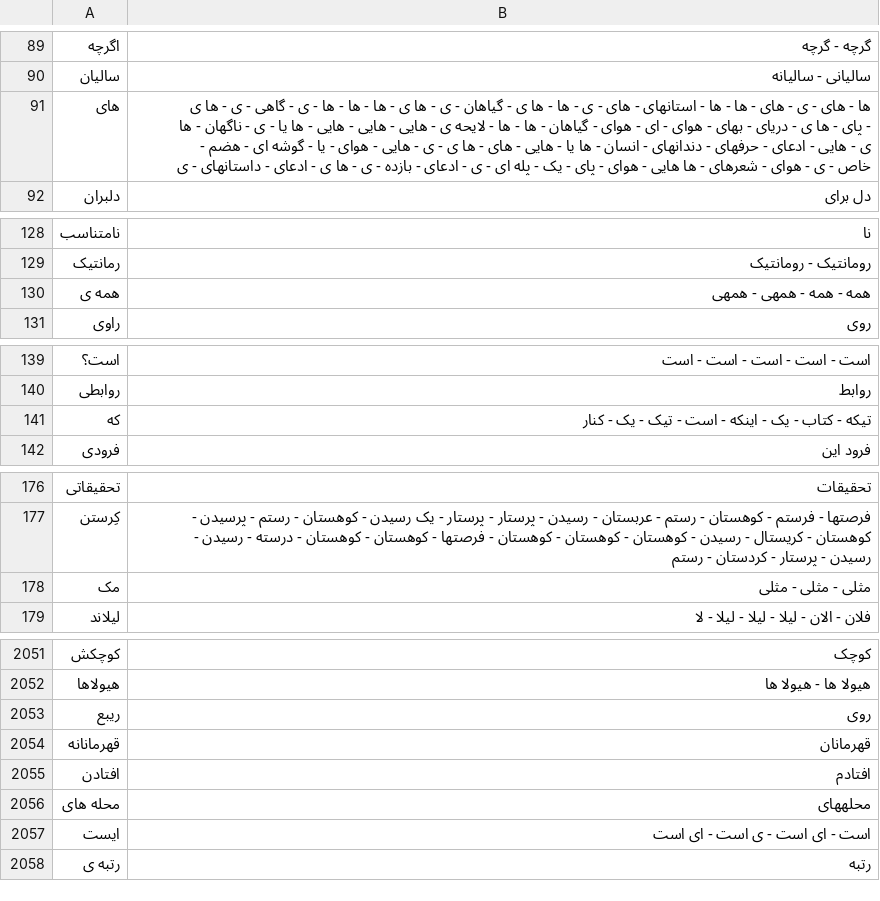
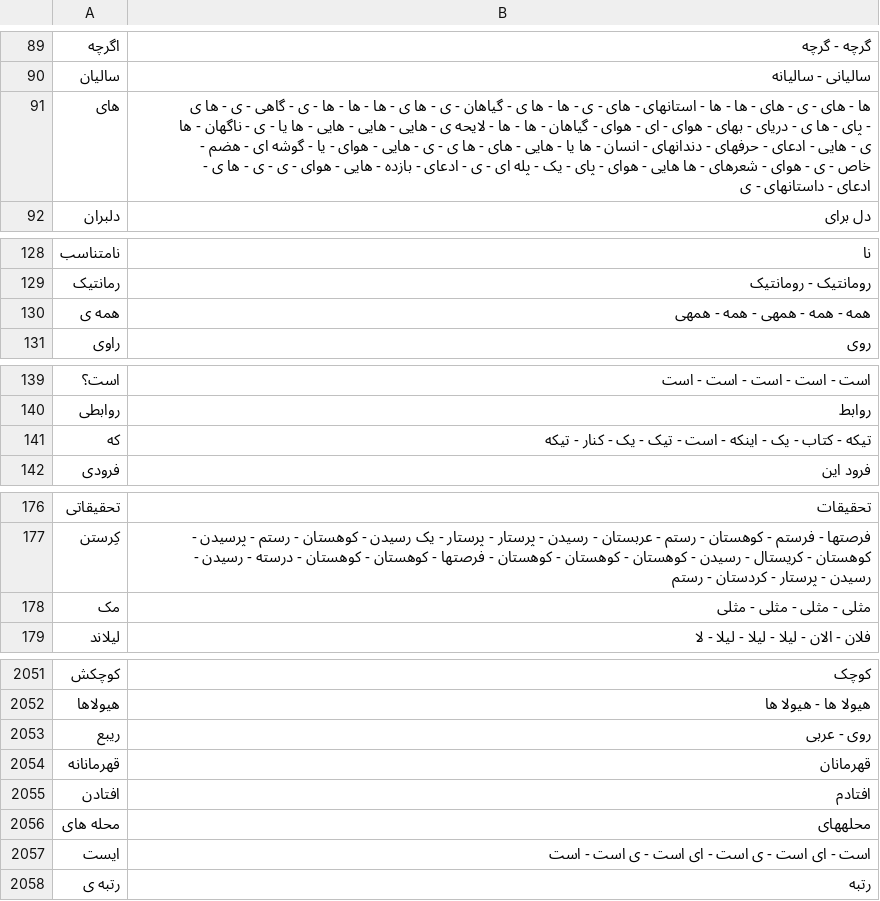
Before and after one commit to HKalbasi/tts-train-dataset, a CSV file: wrongs.csv, drawn as a sheet; only a part is shown, gaps mark what is left out; the diff covers the shown part only.

```diff
--- a/wrongs.csv
+++ b/wrongs.csv
@@ -90,3 +90,3 @@
 سالیان              | سالیانی - سالیانه
-های                 | ها - هاى - ی - هاى - ها - ها - استانهای - هاى - ی - ها - ها ی - گیاهان - ی - ها ی - ها - ها - ها - ی - گاهی - ی - ها ی - پای - ها ی - دریای - بهای - هوای - ای - هوای - گیاهان - ها - ها - لایحه ی - هایی - هایی - هایی - ها یا - ی - ناگهان - ها ی - هایی - ادعای - حرفهای - دندانهای - انسان - ها یا - هایی - هاى - ها ی - ی - هایی - هوای - یا - گوشه ای - هضم - خاص - ی - هوای - شعرهای - ها هایی - هوای - پای - یک - پله ای - ی - ادعای - بازده - ی - ها ی - ادعای - داستانهای - ی
+های                 | ها - هاى - ی - هاى - ها - ها - استانهای - هاى - ی - ها - ها ی - گیاهان - ی - ها ی - ها - ها - ها - ی - گاهی - ی - ها ی - پای - ها ی - دریای - بهای - هوای - ای - هوای - گیاهان - ها - ها - لایحه ی - هایی - هایی - هایی - ها یا - ی - ناگهان - ها ی - هایی - ادعای - حرفهای - دندانهای - انسان - ها یا - هایی - هاى - ها ی - ی - هایی - هوای - یا - گوشه ای - هضم - خاص - ی - هوای - شعرهای - ها هایی - هوای - پای - یک - پله ای - ی - ادعای - بازده - هایی - هوای - ی - ی - ها ی - ادعای - داستانهای - ی
 دلبران              | دل براى
@@ -129,3 +129,3 @@
 رمانتیک             | رومانتیک - رومانتیک
-همه ی               | همه - همه - همهی - همهی
+همه ی               | همه - همه - همهی - همه - همهی
 راوی                | روی
@@ -140,3 +140,3 @@
 روابطی              | روابط
-که                  | تیکه - کتاب - یک - اینکه - است - تیک - یک - کنار
+که                  | تیکه - کتاب - یک - اینکه - است - تیک - یک - کنار - تیکه
 فرودی               | فرود این
@@ -177,3 +177,3 @@
 کِرستن              | فرصتها - فرستم - کوهستان - رستم - عربستان - رسیدن - پرستار - پرستار - یک رسیدن - کوهستان - رستم - پرسیدن - کوهستان - کریستال - رسیدن - کوهستان - کوهستان - کوهستان - فرصتها - کوهستان - کوهستان - درسته - رسیدن - رسیدن - پرستار - کردستان - رستم
-مک                  | مثلی - مثلی - مثلی
+مک                  | مثلی - مثلی - مثلی - مثلی
 لیلاند              | فلان - الان - لیلا - لیلا - لیلا - لا
@@ -2052,3 +2052,3 @@
 هیولاها             | هیولا ها - هیولا ها
-ریبع                | روی
+ریبع                | روی - عربی
 قهرمانانه           | قهرمانان
@@ -2056,3 +2056,3 @@
 محله های            | محلههای
-ایست                | است - ای است - ی است - ای است
+ایست                | است - ای است - ی است - ای است - ی است - است
 رتبه ی              | رتبه
```
Also changed, not shown: 68 added rows and 54 edited cells elsewhere in this file, 3 other files.
